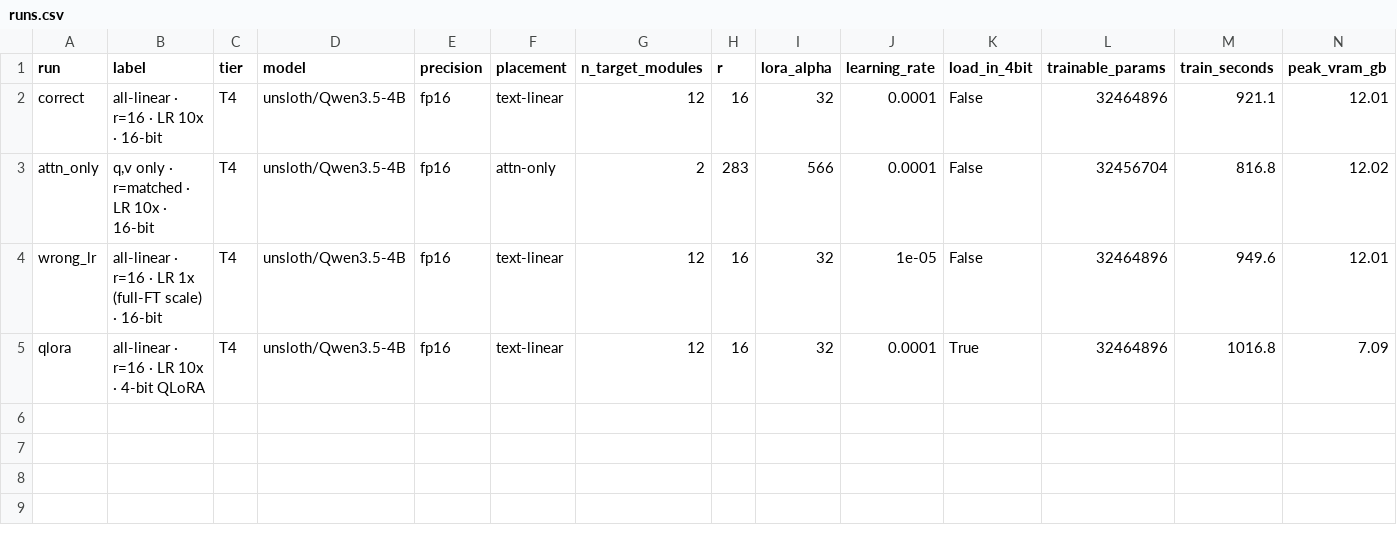
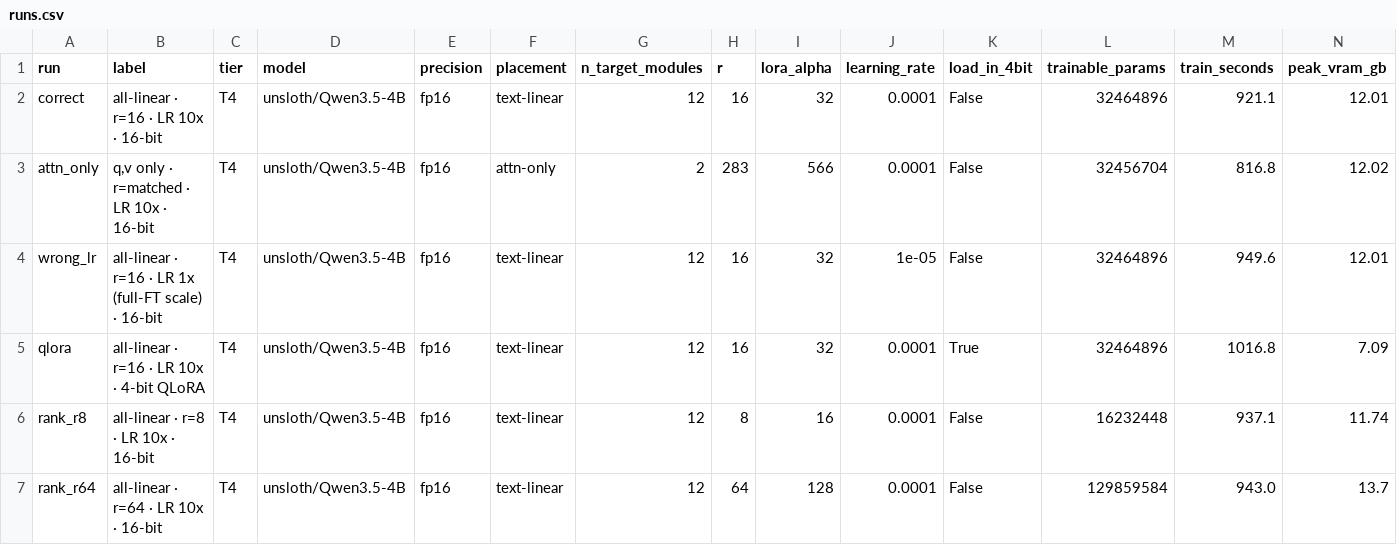
Before and after one commit to NCQuangAnh/Day21-Track3-NguyenCaoQuangAnh, a CSV file: results/runs.csv, drawn as a sheet; only a part is shown; rows hold the shown columns only; the diff names each change by its address in the sheet, - before the commit and + after, or states it on an @@ line.

Commit message:
B4 bonus: rank sweep results (r8 weights, r64 config only, r64 weights on HF)

```diff
--- a/results/runs.csv
+++ b/results/runs.csv
+row 6: rank_r8 | all-linear · r=8 · LR 10x · 16-bit | T4 | unsloth/Qwen3.5-4B | fp16 | text-linear | 12 | 8 | 16 | 0.0001 | False | 16232448 | 937.1 | 11.74
+row 7: rank_r64 | all-linear · r=64 · LR 10x · 16-bit | T4 | unsloth/Qwen3.5-4B | fp16 | text-linear | 12 | 64 | 128 | 0.0001 | False | 129859584 | 943.0 | 13.7
```
Also changed, not shown: 2 other files.
